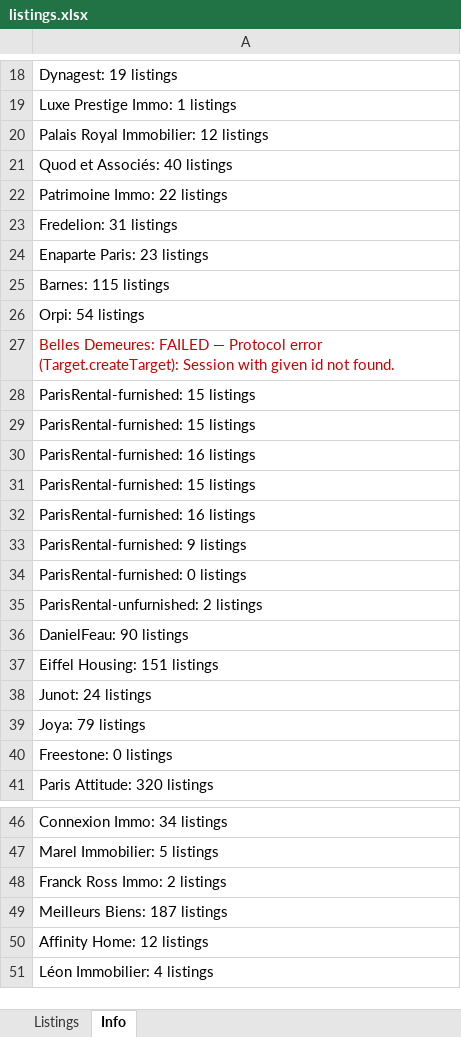
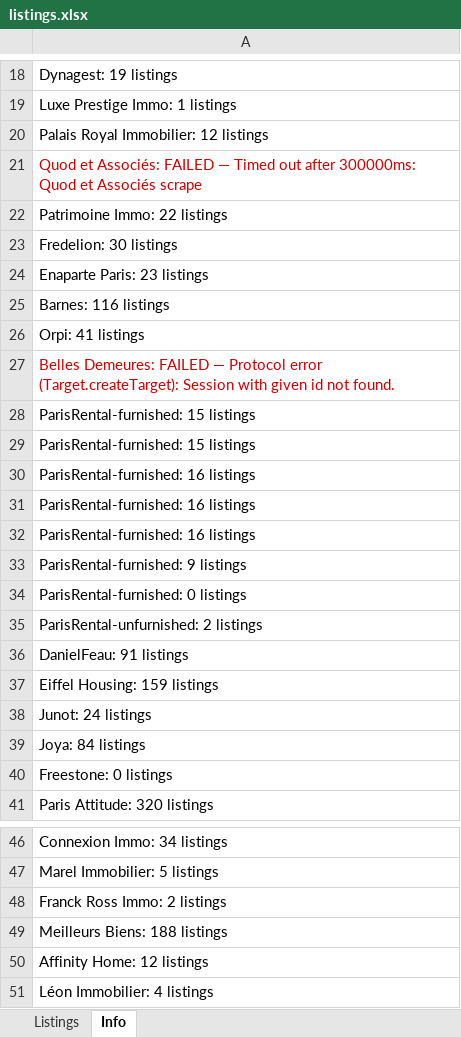
Before and after one commit to YFIP/House-Search-Agent, an Excel workbook: listings.xlsx, sheet Info, drawn as a sheet; only a part is shown, gaps mark what is left out; values as stored, in another font and other column widths than the file's, no borders; removed rows and columns are numbered as before the commit, all else as after; the diff covers the shown part only; the diff names each change by its address in the sheet, - before the commit and + after, or states it on an @@ line.

```diff
--- a/listings.xlsx (sheet Info)
+++ b/listings.xlsx (sheet Info)
-A21: …et Associés: 40 listings
+A21: …et Associés: FAILED — Timed out after 300000ms: Quod et Associés scrape
-A21 text colour: black
+A21 text colour: #CC0000
-A23: Fredelion: 31 listings
+A23: Fredelion: 30 listings
-A25: Barnes: 115 listings
+A25: Barnes: 116 listings
-A26: Orpi: 54 listings
+A26: Orpi: 41 listings
-row 31: ParisRental-furnished: 15 listings
+row 31: ParisRental-furnished: 16 listings
-A36: DanielFeau: 90 listings
+A36: DanielFeau: 91 listings
-A37: Eiffel Housing: 151 listings
+A37: Eiffel Housing: 159 listings
-A39: Joya: 79 listings
+A39: Joya: 84 listings
-A49: Meilleurs Biens: 187 listings
+A49: Meilleurs Biens: 188 listings
```
Also changed, not shown: 5 edited cells elsewhere in this sheet, sheet Listings, listings-sale.xlsx, 1 other file.
